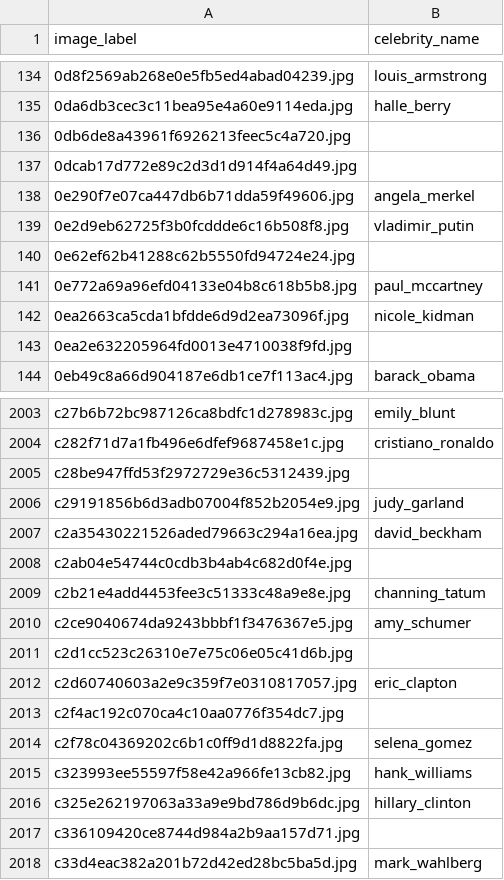
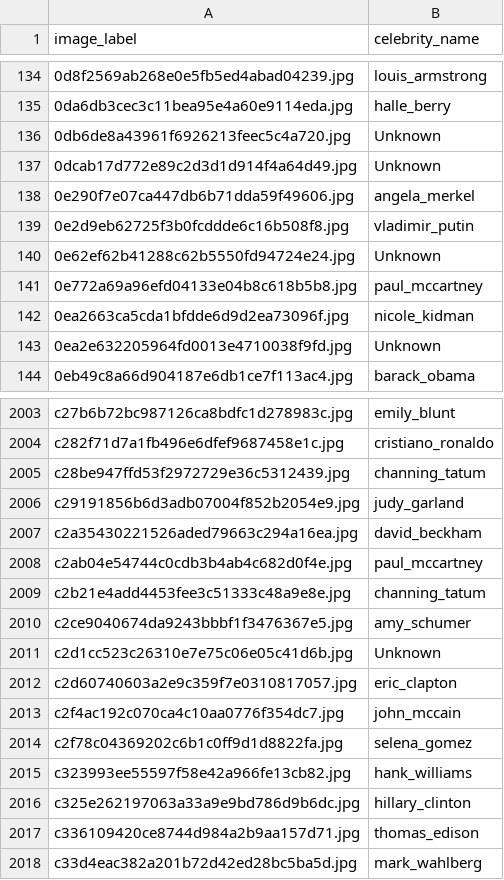
Before and after one commit to cfifty/facial-recognition, a CSV file: eric_code/submission.csv, drawn as a sheet; only a part is shown, gaps mark what is left out; the diff covers the shown part only.

```diff
--- a/eric_code/submission.csv
+++ b/eric_code/submission.csv
@@ -135,10 +135,10 @@ image_label,celebrity_name
 0da6db3cec3c11bea95e4a60e9114eda.jpg,halle_berry
-0db6de8a43961f6926213feec5c4a720.jpg,
-0dcab17d772e89c2d3d1d914f4a64d49.jpg,
+0db6de8a43961f6926213feec5c4a720.jpg,Unknown
+0dcab17d772e89c2d3d1d914f4a64d49.jpg,Unknown
 0e290f7e07ca447db6b71dda59f49606.jpg,angela_merkel
 0e2d9eb62725f3b0fcddde6c16b508f8.jpg,vladimir_putin
-0e62ef62b41288c62b5550fd94724e24.jpg,
+0e62ef62b41288c62b5550fd94724e24.jpg,Unknown
 0e772a69a96efd04133e04b8c618b5b8.jpg,paul_mccartney
 0ea2663ca5cda1bfdde6d9d2ea73096f.jpg,nicole_kidman
-0ea2e632205964fd0013e4710038f9fd.jpg,
+0ea2e632205964fd0013e4710038f9fd.jpg,Unknown
 0eb49c8a66d904187e6db1ce7f113ac4.jpg,barack_obama
@@ -2004,11 +2004,11 @@ c27b6b72bc987126ca8bdfc1d278983c.jpg,emily_blunt
 c282f71d7a1fb496e6dfef9687458e1c.jpg,cristiano_ronaldo
-c28be947ffd53f2972729e36c5312439.jpg,
+c28be947ffd53f2972729e36c5312439.jpg,channing_tatum
 c29191856b6d3adb07004f852b2054e9.jpg,judy_garland
 c2a35430221526aded79663c294a16ea.jpg,david_beckham
-c2ab04e54744c0cdb3b4ab4c682d0f4e.jpg,
+c2ab04e54744c0cdb3b4ab4c682d0f4e.jpg,paul_mccartney
 c2b21e4add4453fee3c51333c48a9e8e.jpg,channing_tatum
 c2ce9040674da9243bbbf1f3476367e5.jpg,amy_schumer
-c2d1cc523c26310e7e75c06e05c41d6b.jpg,
+c2d1cc523c26310e7e75c06e05c41d6b.jpg,Unknown
 c2d60740603a2e9c359f7e0310817057.jpg,eric_clapton
-c2f4ac192c070ca4c10aa0776f354dc7.jpg,
+c2f4ac192c070ca4c10aa0776f354dc7.jpg,john_mccain
 c2f78c04369202c6b1c0ff9d1d8822fa.jpg,selena_gomez
@@ -2016,3 +2016,3 @@ c323993ee55597f58e42a966fe13cb82.jpg,hank_williams
 c325e262197063a33a9e9bd786d9b6dc.jpg,hillary_clinton
-c336109420ce8744d984a2b9aa157d71.jpg,
+c336109420ce8744d984a2b9aa157d71.jpg,thomas_edison
 c33d4eac382a201b72d42ed28bc5ba5d.jpg,mark_wahlberg
```
Also changed, not shown: 153 edited cells elsewhere in this file, 18 other files.
